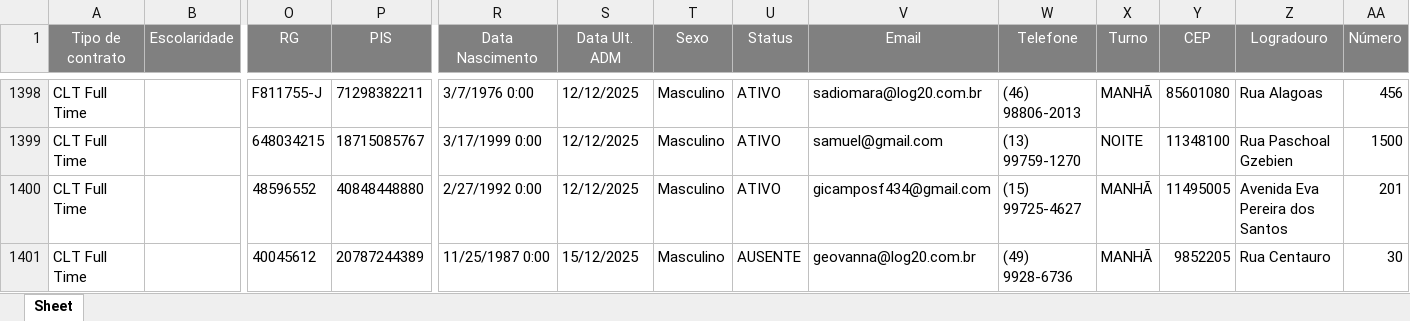
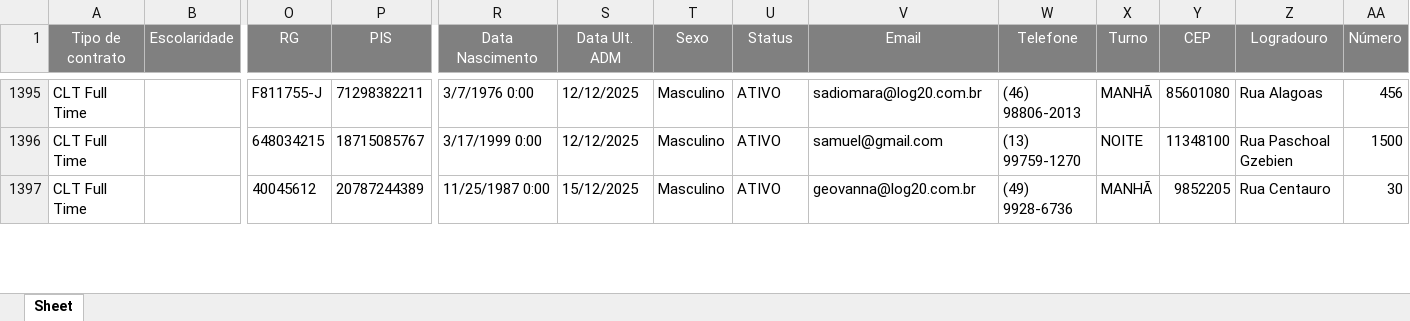
Before and after one commit to Bruna-gzr/dashboard-skap, an Excel workbook: data/Base colaboradores ativos.xlsx, sheet Sheet, drawn as a sheet; only a part is shown, gaps mark what is left out; values as stored, in another font and other column widths than the file's, no borders; removed rows and columns are numbered as before the commit, all else as after; rows hold the shown columns only; the diff covers the shown part only; the diff names each change by its address in the sheet, - before the commit and + after, or states it on an @@ line.

```diff
--- a/data/Base colaboradores ativos.xlsx (sheet Sheet)
+++ b/data/Base colaboradores ativos.xlsx (sheet Sheet)
-row 1400: CLT Full Time |  | 48596552 | 40848448880 | 2/27/1992 0:00 | 12/12/2025 | Masculino | ATIVO | gicamposf434@gmail.com | (15) 99725-4627 | MANHÃ | 11495005 | Avenida Eva Pereira dos Santos | 201
-U1397 (Status): AUSENTE
+U1397 (Status): ATIVO
```
Also changed, not shown: 1 added row, 4 removed rows and 39 edited cells elsewhere in this sheet, data/Acomp novos.xlsx, data/NPS Mentor.xlsx, 6 other files.
